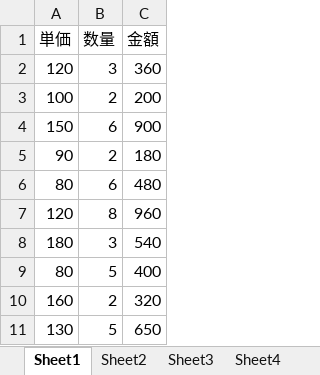
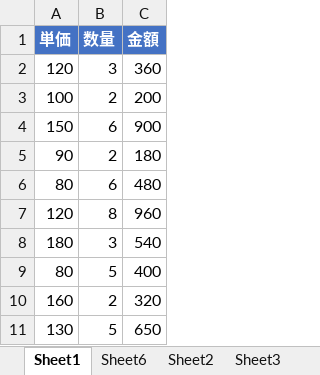
Before and after one commit to kyatasshi/English-test, an Excel workbook: Excel/VBA練習.xlsm, sheet Sheet1, drawn as a sheet; values as stored, in another font and other column widths than the file's, no borders; the diff names each change by its address in the sheet, - before the commit and + after, or states it on an @@ line.

```diff
--- a/Excel/VBA練習.xlsm (sheet Sheet1)
+++ b/Excel/VBA練習.xlsm (sheet Sheet1)
+sheet tab: Sheet6
@@ A1:C1 fill: none → #4472C4, bold: off → on, text colour: black → #FFFFFF @@
```
Also changed, not shown: other sheet tabs, charts or pictures.
